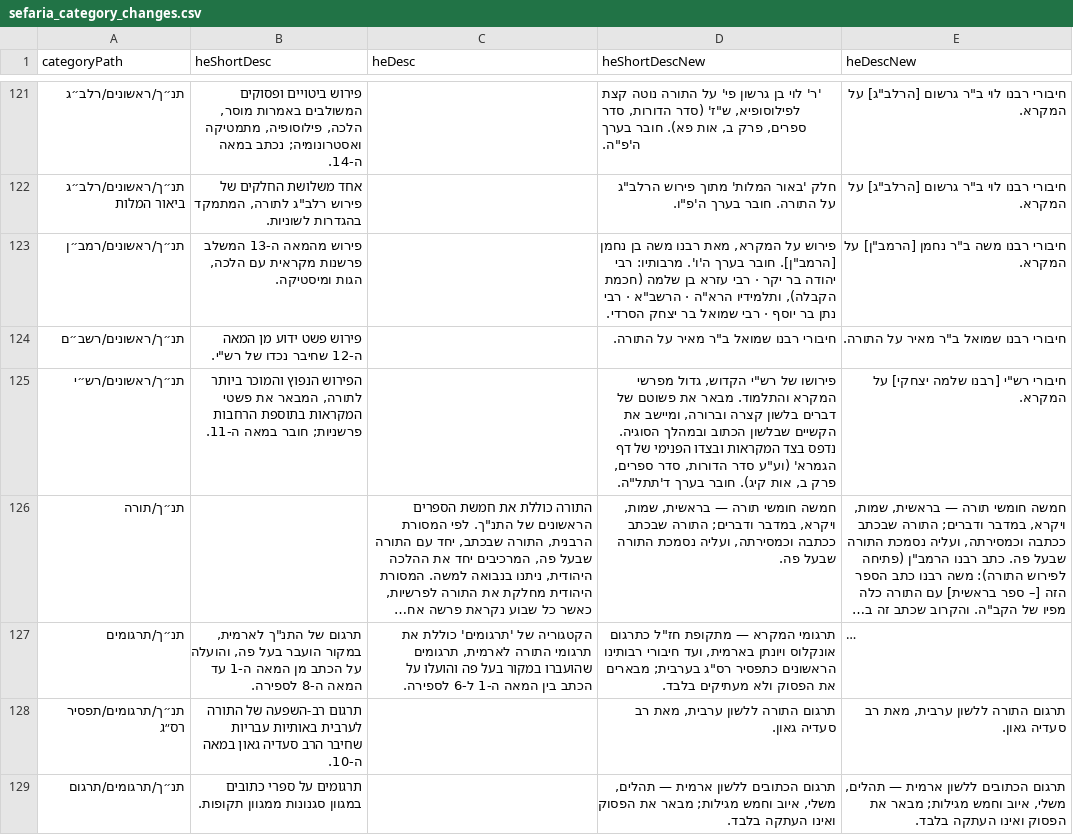
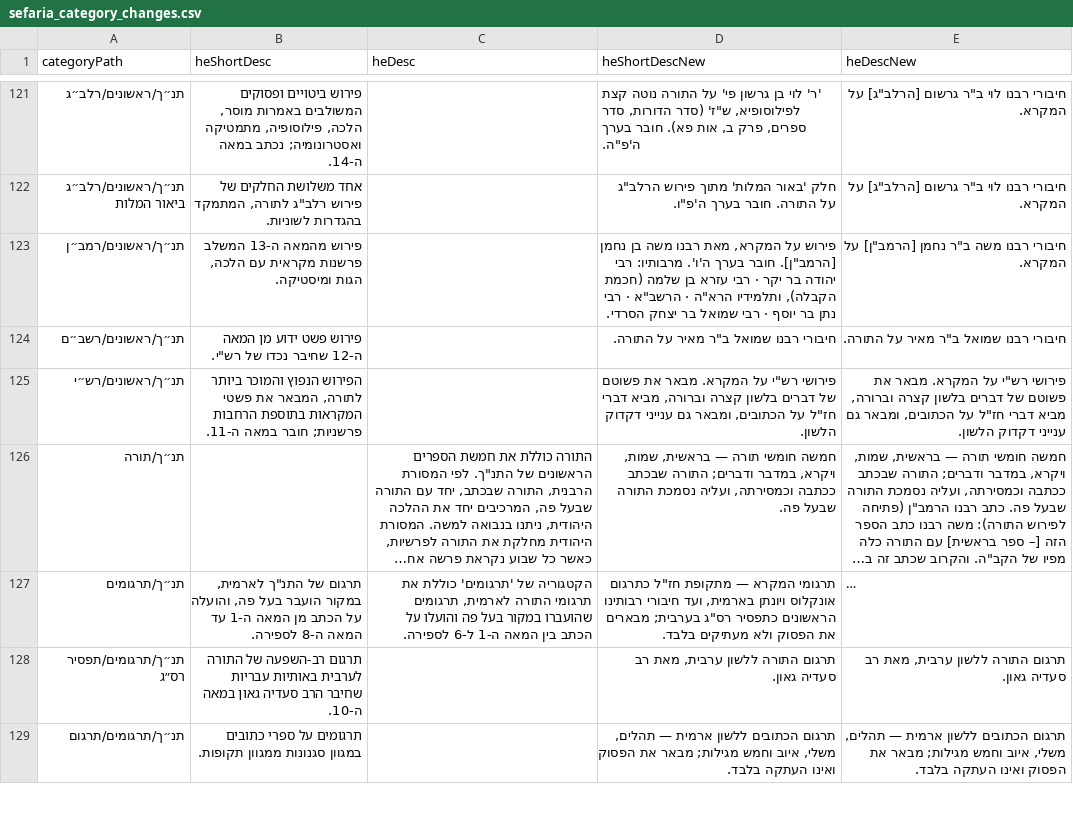
Before and after one commit to Bshlomecha/otzaria-library, a CSV file: ForDB/sefaria_category_changes.csv, drawn as a sheet; only a part is shown, gaps mark what is left out; long unchanged cells end in …; the diff covers the shown part only; the diff names each change by its address in the sheet, - before the commit and + after, or states it on an @@ line.

```diff
--- a/ForDB/sefaria_category_changes.csv
+++ b/ForDB/sefaria_category_changes.csv
-D125 (heShortDescNew): פירושו של רש"י הקדוש, גדול מפרשי המקרא והתלמוד. מבאר את פשוטם של דברים בלשון קצרה וברורה, ומיישב את הקשיים שבלשון הכתוב ובמהלך הסוגיה. נדפס בצד המקראות ובצדו הפנימי של דף הגמרא' (וע"ע סדר הדורות, סדר ספרים, פרק ב, אות קיג). חובר בערך ד'תתל"ה.
+D125 (heShortDescNew): פירושי רש"י על המקרא. מבאר את פשוטם של דברים בלשון קצרה וברורה, מביא דברי חז"ל על הכתובים, ומבאר גם ענייני דקדוק הלשון.
-E125 (heDescNew): חיבורי רש"י [רבנו שלמה יצחקי] על המקרא.
+E125 (heDescNew): פירושי רש"י על המקרא. מבאר את פשוטם של דברים בלשון קצרה וברורה, מביא דברי חז"ל על הכתובים, ומבאר גם ענייני דקדוק הלשון.
```
Also changed, not shown: 33 edited cells elsewhere in this file.
